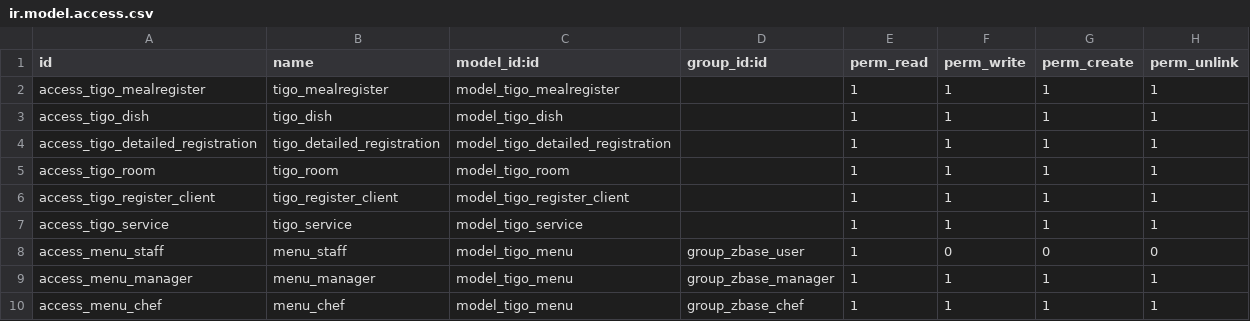
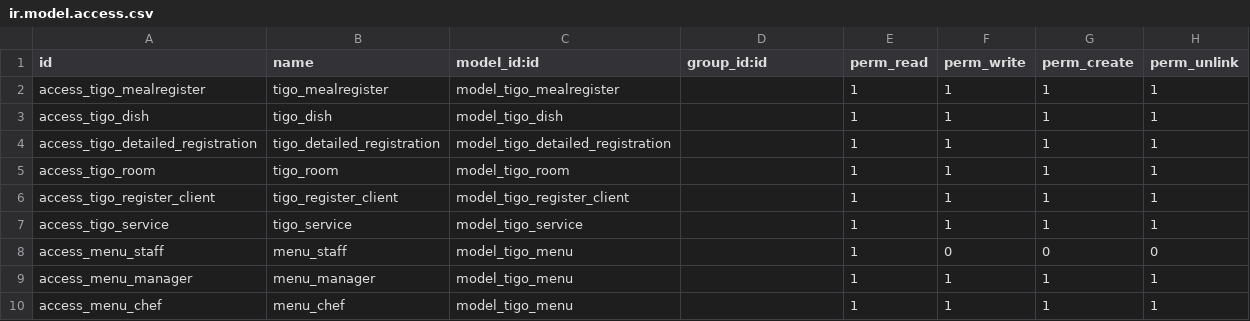
Before and after one commit to tuantruong01/QLSA, a CSV file: QL_SA/z_base/security/ir.model.access.csv, drawn as a sheet.

```diff
--- a/QL_SA/z_base/security/ir.model.access.csv
+++ b/QL_SA/z_base/security/ir.model.access.csv
@@ -7,4 +7,4 @@ access_tigo_register_client,tigo_register_client,model_tigo_register_client,,1,1
 access_tigo_service,tigo_service,model_tigo_service,,1,1,1,1
-access_menu_staff,menu_staff,model_tigo_menu,group_zbase_user,1,0,0,0
-access_menu_manager,menu_manager,model_tigo_menu,group_zbase_manager,1,1,1,1
-access_menu_chef,menu_chef,model_tigo_menu,group_zbase_chef,1,1,1,1
+access_menu_staff,menu_staff,model_tigo_menu,,1,0,0,0
+access_menu_manager,menu_manager,model_tigo_menu,,1,1,1,1
+access_menu_chef,menu_chef,model_tigo_menu,,1,1,1,1
```
Also changed, not shown: 2 other files.
